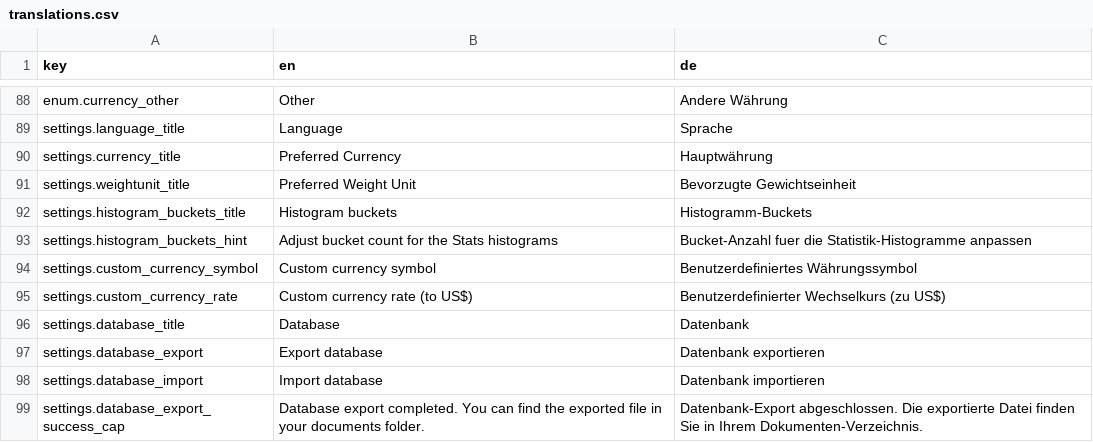
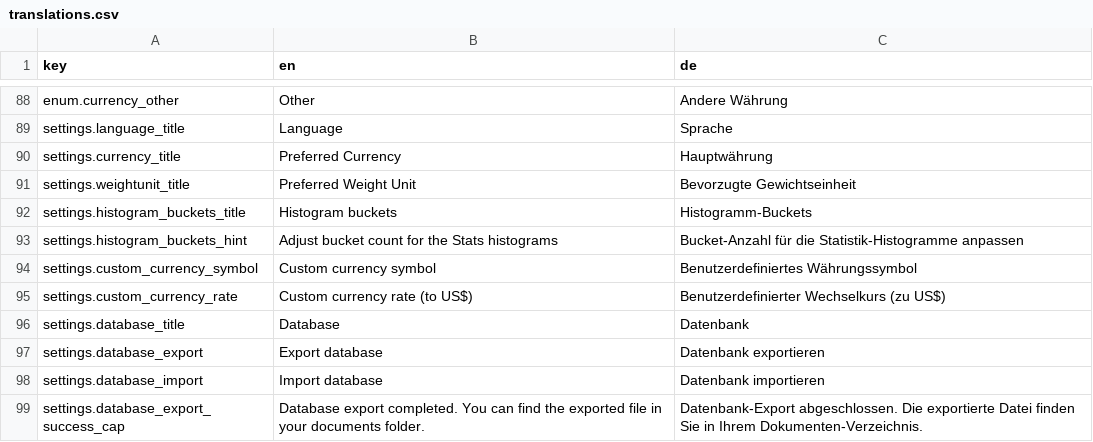
Before and after one commit to Unjson/journalitea, a CSV file: src/services/i18n/translations.csv, drawn as a sheet; only a part is shown, gaps mark what is left out.

```diff
--- a/src/services/i18n/translations.csv
+++ b/src/services/i18n/translations.csv
@@ -92,3 +92,3 @@ settings.weightunit_title;Preferred Weight Unit;Bevorzugte Gewichtseinheit
 settings.histogram_buckets_title;Histogram buckets;Histogramm-Buckets
-settings.histogram_buckets_hint;Adjust bucket count for the Stats histograms;Bucket-Anzahl fuer die Statistik-Histogramme anpassen
+settings.histogram_buckets_hint;Adjust bucket count for the Stats histograms;Bucket-Anzahl für die Statistik-Histogramme anpassen
 settings.custom_currency_symbol;Custom currency symbol;Benutzerdefiniertes Währungssymbol
```
